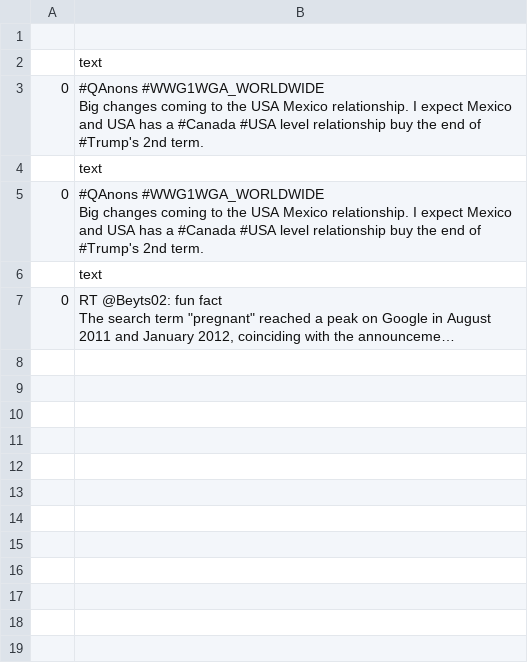
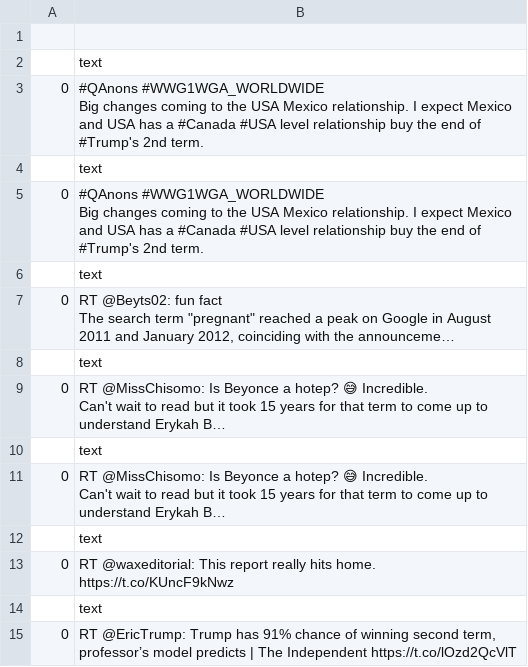
Before and after one commit to rachel-fischoff/sentiment-analysis-vader, a CSV file: app/views/twitter_text.csv, drawn as a sheet; ↵ is a line break in a cell; the diff names each change by its address in the sheet, - before the commit and + after, or states it on an @@ line.

```diff
--- a/app/views/twitter_text.csv
+++ b/app/views/twitter_text.csv
+row 8:  | text
+row 9: 0 | RT @MissChisomo: Is Beyonce a hotep? 😅 Incredible. ↵ Can't wait to read but it took 15 years for that term to come up to understand Erykah B…
+row 10:  | text
+row 11: 0 | RT @MissChisomo: Is Beyonce a hotep? 😅 Incredible. ↵ Can't wait to read but it took 15 years for that term to come up to understand Erykah B…
+row 12:  | text
+row 13: 0 | RT @waxeditorial: This report really hits home. https://t.co/KUncF9kNwz
+row 14:  | text
+row 15: 0 | RT @EricTrump: Trump has 91% chance of winning second term, professor’s model predicts | The Independent https://t.co/lOzd2QcVlT
```
Also changed, not shown: app/views/ngram_twitter_vader.csv, 1 other file.
